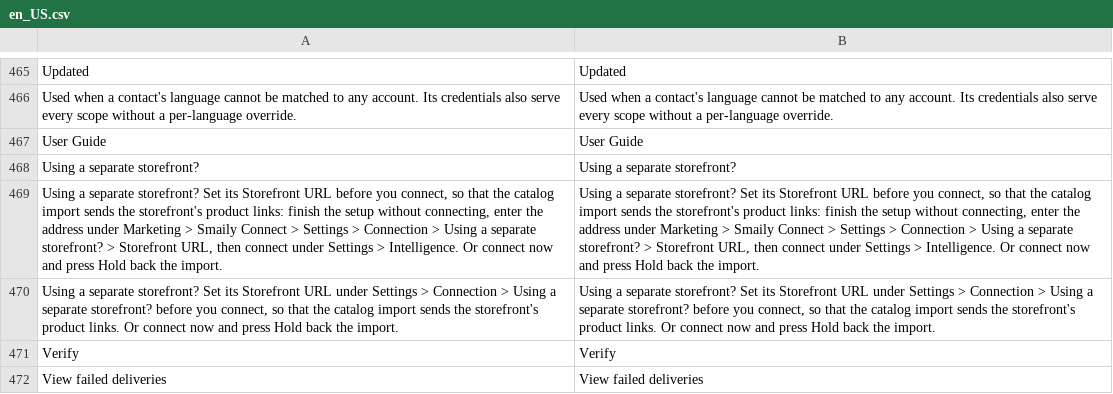
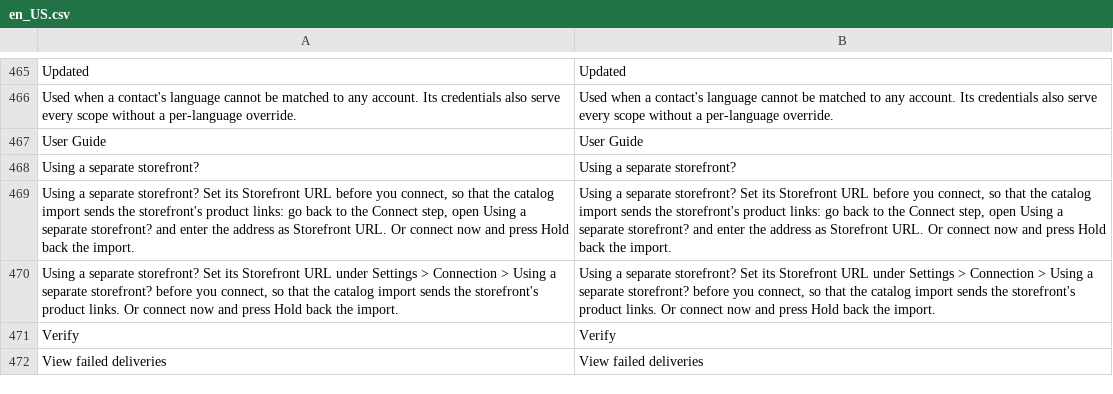
Before and after one commit to sendsmaily/smaily-magento-extension, a CSV file: i18n/en_US.csv, drawn as a sheet; only a part is shown, gaps mark what is left out; the diff names each change by its address in the sheet, - before the commit and + after, or states it on an @@ line.

Commit message:
v3: PRO-3802 — the initial setup's Connect step takes the Storefront URL: the "Using a separate storefront?" field of Settings > Connection (panel/connection.phtml) is drawn in the setup too, posted by panels.collect.connect() and checked and saved at website scope by the same WizardStepSaver::saveConnect() path, so a separate storefront's address is saved with the connection, before the Contacts step switches contact sync on; empty, the setup runs as before; the setup's Intelligence step note now points back to the Connect step (EN + ET) and follows a Connect-step save without a reload; disclosure CSS shared by both pages; browser harness intelligence-connect.html renders the setup's Connect step in front of its Intelligence step (field drawn collapsed; empty, refused and accepted saves); unit WizardStepSaverTest; sandbox walk (refused address through the real setup page, nothing saved; an accepted save through the real saver with the Smaily check stubbed, then shown on Settings > Connection and prefilled in the setup); PILOT_CHECKLIST pilot-day order: Storefront URL on the Connect step, contact sync on from the Contacts step, Campaign Intelligence connected on the setup's Intelligence step, the abandoned-cart reminder after the link check; USER_GUIDE, HEADLESS_STOREFRONTS, ARCHITECTURE, TESTING, CHANGELOG, STATUS

```diff
--- a/i18n/en_US.csv
+++ b/i18n/en_US.csv
-A469: …product links: finish the setup without connecting, enter the address under Marketing > Smaily Connect > Settings > Connection > Using a separate storefront? > Storefront URL, then connect under Settings > Intelligence. Or connect…
+A469: …product links: go back to the Connect step, open Using a separate storefront? and enter the address as Storefront URL. Or connect…
-B469: …product links: finish the setup without connecting, enter the address under Marketing > Smaily Connect > Settings > Connection > Using a separate storefront? > Storefront URL, then connect under Settings > Intelligence. Or connect…
+B469: …product links: go back to the Connect step, open Using a separate storefront? and enter the address as Storefront URL. Or connect…
```
Also changed, not shown: i18n/et_EE.csv, 15 other files.
